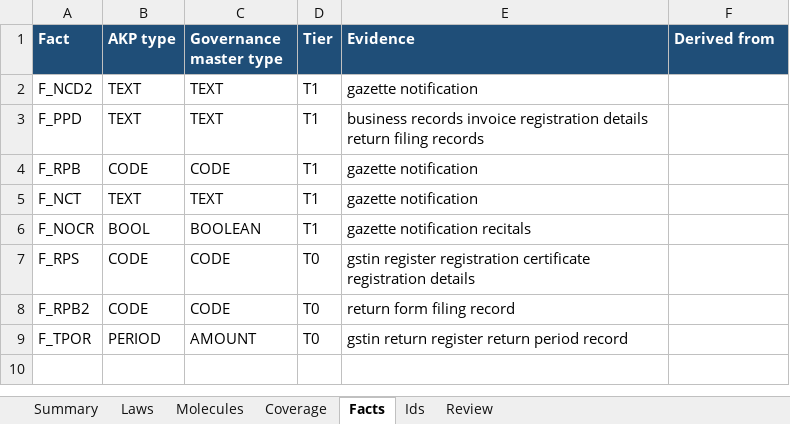
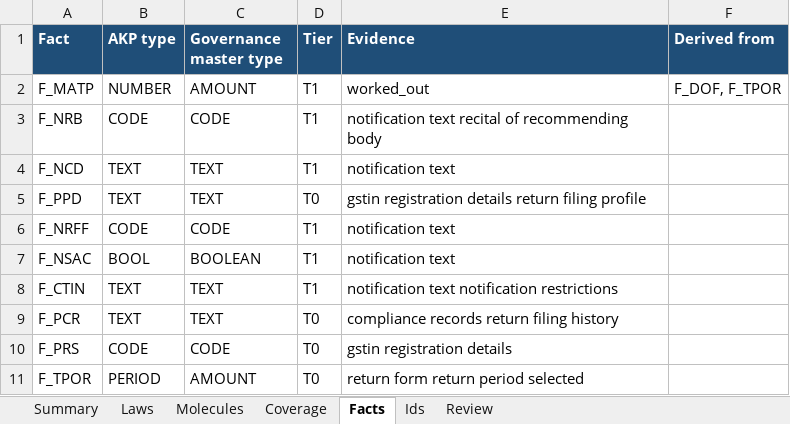
Before and after one commit to DataTwin-ai/knowledge_breakdown, an Excel workbook: Governance_Master/TG05/report/TSG05_05_report.xlsx, sheet Facts, drawn as a sheet; values as stored, in another font and other column widths than the file's, no borders; removed rows and columns are numbered as before the commit, all else as after; the diff names each change by its address in the sheet, - before the commit and + after, or states it on an @@ line.

```diff
--- a/Governance_Master/TG05/report/TSG05_05_report.xlsx (sheet Facts)
+++ b/Governance_Master/TG05/report/TSG05_05_report.xlsx (sheet Facts)
+row 2: F_MATP | NUMBER | AMOUNT | T1 | worked_out | F_DOF, F_TPOR
+row 3: F_NRB | CODE | CODE | T1 | notification text recital of recommending body
-A4 (Fact): F_NCD2
+A4 (Fact): F_NCD
-E4 (Evidence): gazette notification
+E4 (Evidence): notification text
-D5 (Tier): T1
+D5 (Tier): T0
-E5 (Evidence): business records invoice registration details return filing records
+E5 (Evidence): gstin registration details return filing profile
-A6 (Fact): F_RPB
+A6 (Fact): F_NRFF
-E6 (Evidence): gazette notification
+E6 (Evidence): notification text
+row 7: F_NSAC | BOOL | BOOLEAN | T1 | notification text
-A8 (Fact): F_NCT
+A8 (Fact): F_CTIN
-E8 (Evidence): gazette notification
+E8 (Evidence): notification text notification restrictions
-row 6: F_NOCR | BOOL | BOOLEAN | T1 | gazette notification recitals
+row 9: F_PCR | TEXT | TEXT | T0 | compliance records return filing history
-A10 (Fact): F_RPS
+A10 (Fact): F_PRS
-E10 (Evidence): gstin register registration certificate registration details
+E10 (Evidence): gstin registration details
-row 8: F_RPB2 | CODE | CODE | T0 | return form filing record
-E11 (Evidence): gstin return register return period record
+E11 (Evidence): return form return period selected
```
Also changed, not shown: sheet Molecules, sheet Ids, sheet Coverage, sheet Laws, sheet Summary, Governance_Master/index.xlsx, Output/akp.xlsx, 24 other files.
